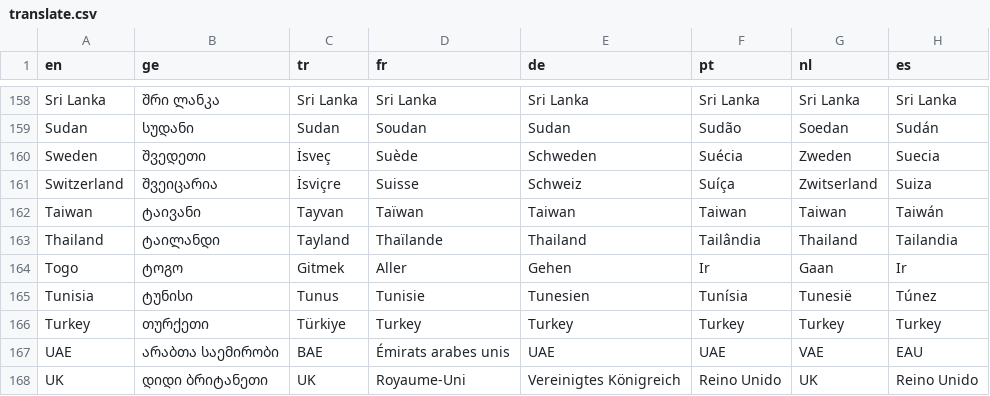
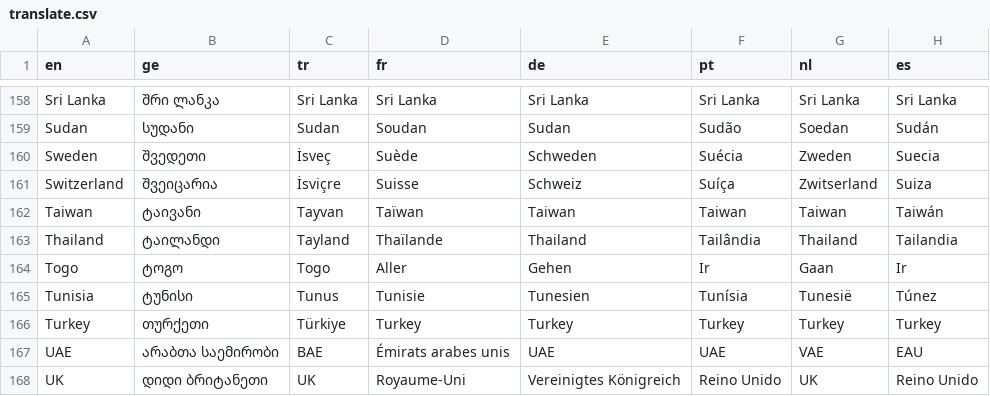
Before and after one commit to bumbeishvili/coronavirus.davidb.dev, a CSV file: translate.csv, drawn as a sheet; only a part is shown, gaps mark what is left out; the diff covers the shown part only; the diff names each change by its address in the sheet, - before the commit and + after, or states it on an @@ line.

```diff
--- a/translate.csv
+++ b/translate.csv
-C164 (tr): Gitmek
+C164 (tr): Togo
```
Also changed, not shown: 26 edited cells elsewhere in this file.
